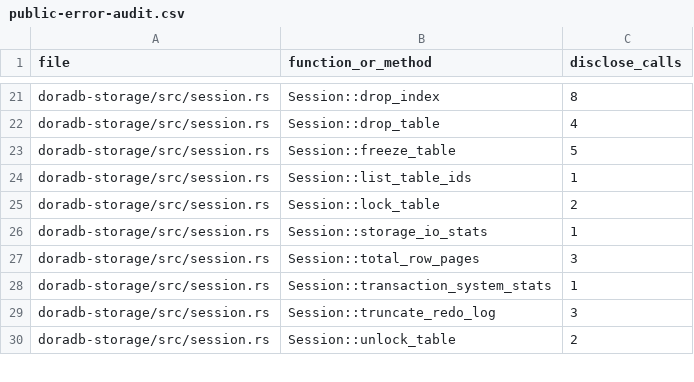
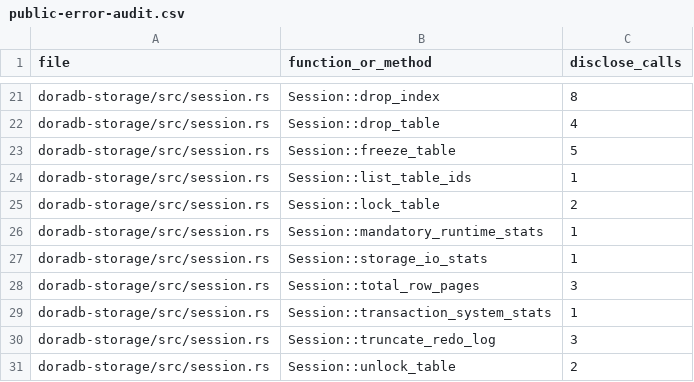
Before and after one commit to jiangzhe/doradb, a CSV file: docs/public-error-audit.csv, drawn as a sheet; only a part is shown, gaps mark what is left out.

Commit message:
refactor: harden mandatory runtime lifecycle fairness stats and readiness (#932)
* harden mandatory runtime lifecycle fairness stats and readiness

```diff
--- a/docs/public-error-audit.csv
+++ b/docs/public-error-audit.csv
@@ -25,2 +25,3 @@ doradb-storage/src/session.rs,Session::list_table_ids,1
 doradb-storage/src/session.rs,Session::lock_table,2
+doradb-storage/src/session.rs,Session::mandatory_runtime_stats,1
 doradb-storage/src/session.rs,Session::storage_io_stats,1
```
Also changed, not shown: 20 other files.
